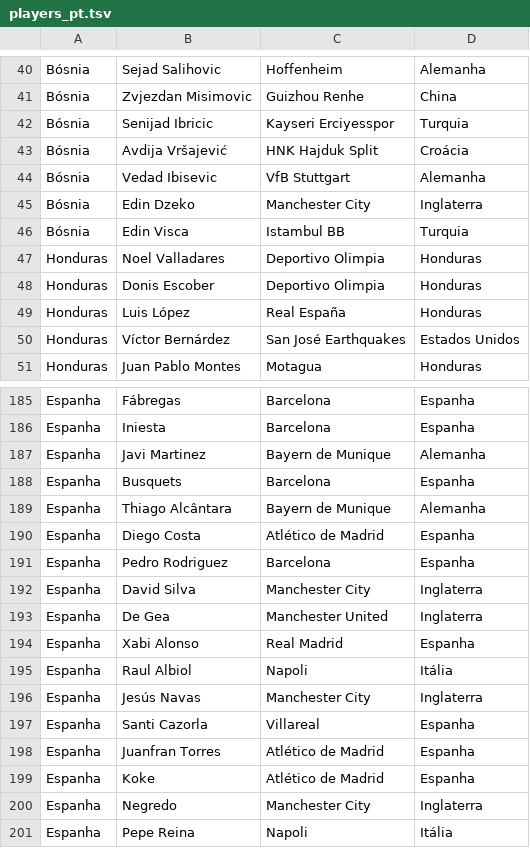
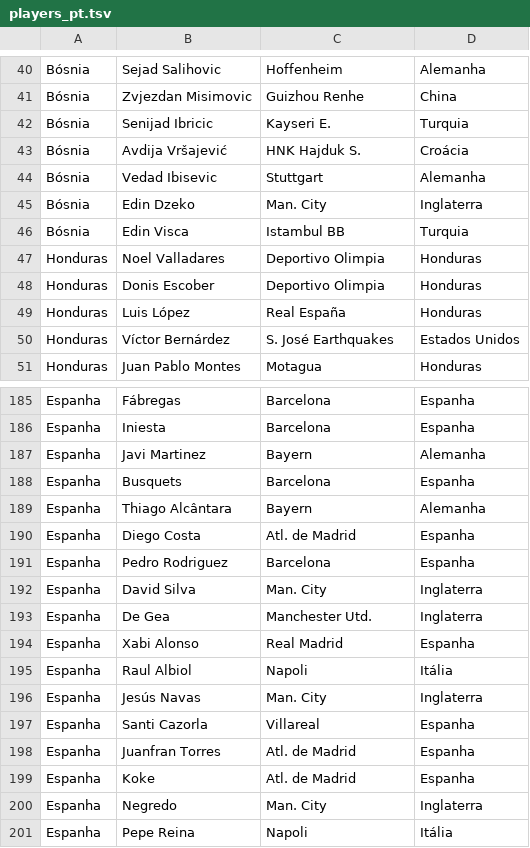
Before and after one commit to gianordoli/world_cup, a TSV file: world_cup/data/players_pt.tsv, drawn as a sheet; only a part is shown, gaps mark what is left out; the diff covers the shown part only.

```diff
--- a/world_cup/data/players_pt.tsv
+++ b/world_cup/data/players_pt.tsv
@@ -41,6 +41,6 @@ Bósnia	Sejad Salihovic	Hoffenheim	Alemanha
 Bósnia	Zvjezdan Misimovic	Guizhou Renhe	China
-Bósnia	Senijad Ibricic	Kayseri Erciyesspor	Turquia
-Bósnia	Avdija Vršajević	HNK Hajduk Split	Croácia
-Bósnia	Vedad Ibisevic	VfB Stuttgart	Alemanha
-Bósnia	Edin Dzeko	Manchester City	Inglaterra
+Bósnia	Senijad Ibricic	Kayseri E.	Turquia
+Bósnia	Avdija Vršajević	HNK Hajduk S.	Croácia
+Bósnia	Vedad Ibisevic	Stuttgart	Alemanha
+Bósnia	Edin Dzeko	Man. City	Inglaterra
 Bósnia	Edin Visca	Istambul BB	Turquia
@@ -49,3 +49,3 @@ Honduras	Donis Escober	Deportivo Olimpia	Honduras
 Honduras	Luis López	Real España	Honduras
-Honduras	Víctor Bernárdez	San José Earthquakes	Estados Unidos
+Honduras	Víctor Bernárdez	S. José Earthquakes	Estados Unidos
 Honduras	Juan Pablo Montes	Motagua	Honduras
@@ -186,16 +186,16 @@ Espanha	Fábregas	Barcelona	Espanha
 Espanha	Iniesta	Barcelona	Espanha
-Espanha	Javi Martinez	Bayern de Munique	Alemanha
+Espanha	Javi Martinez	Bayern	Alemanha
 Espanha	Busquets	Barcelona	Espanha
-Espanha	Thiago Alcântara	Bayern de Munique	Alemanha
-Espanha	Diego Costa	Atlético de Madrid	Espanha
+Espanha	Thiago Alcântara	Bayern	Alemanha
+Espanha	Diego Costa	Atl. de Madrid	Espanha
 Espanha	Pedro Rodriguez	Barcelona	Espanha
-Espanha	David Silva	Manchester City	Inglaterra
-Espanha	De Gea	Manchester United	Inglaterra
+Espanha	David Silva	Man. City	Inglaterra
+Espanha	De Gea	Manchester Utd.	Inglaterra
 Espanha	Xabi Alonso	Real Madrid	Espanha
 Espanha	Raul Albiol	Napoli	Itália
-Espanha	Jesús Navas	Manchester City	Inglaterra
+Espanha	Jesús Navas	Man. City	Inglaterra
 Espanha	Santi Cazorla	Villareal	Espanha
-Espanha	Juanfran Torres	Atlético de Madrid	Espanha
-Espanha	Koke	Atlético de Madrid	Espanha
-Espanha	Negredo	Manchester City	Inglaterra
+Espanha	Juanfran Torres	Atl. de Madrid	Espanha
+Espanha	Koke	Atl. de Madrid	Espanha
+Espanha	Negredo	Man. City	Inglaterra
 Espanha	Pepe Reina	Napoli	Itália
```
Also changed, not shown: 137 edited cells elsewhere in this file.
